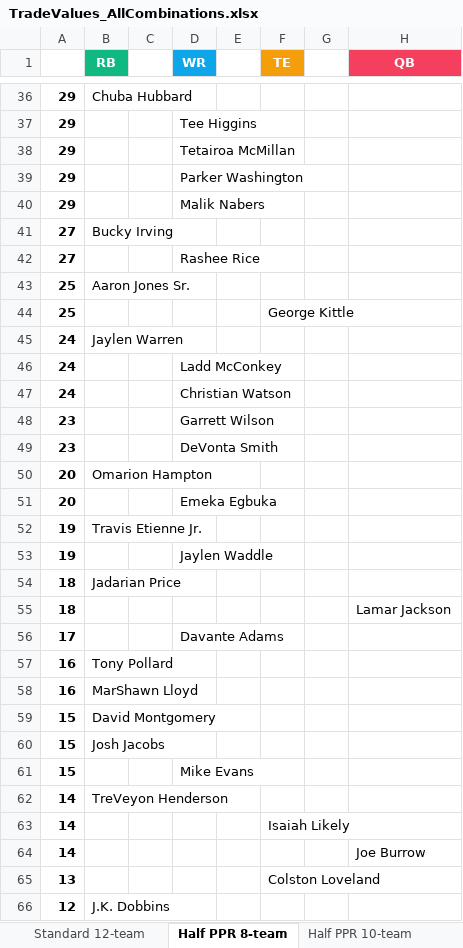
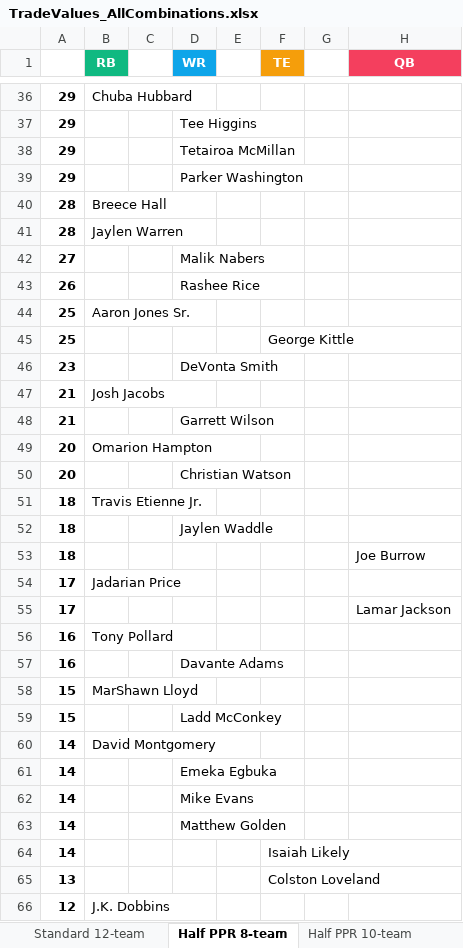
Before and after one commit to seoularpro/OddsVis, an Excel workbook: TradeValueSheets/TradeValues_AllCombinations.xlsx, sheet Half PPR 8-team, drawn as a sheet; only a part is shown, gaps mark what is left out; values as stored, in another font and other column widths than the file's, no borders; removed rows and columns are numbered as before the commit, all else as after; the diff covers the shown part only; the diff names each change by its address in the sheet, - before the commit and + after, or states it on an @@ line.

```diff
--- a/TradeValueSheets/TradeValues_AllCombinations.xlsx (sheet Half PPR 8-team)
+++ b/TradeValueSheets/TradeValues_AllCombinations.xlsx (sheet Half PPR 8-team)
-row 40: 29 |  |  | Malik Nabers
-row 41: 27 | Bucky Irving
+row 40: 28 | Breece Hall
+row 41: 28 | Jaylen Warren
-D42 (WR): Rashee Rice
+D42 (WR): Malik Nabers
+row 43: 26 |  |  | Rashee Rice
-row 45: 24 | Jaylen Warren
-row 46: 24 |  |  | Ladd McConkey
-row 47: 24 |  |  | Christian Watson
-row 48: 23 |  |  | Garrett Wilson
+row 47: 21 | Josh Jacobs
+row 48: 21 |  |  | Garrett Wilson
-D50 (WR): Emeka Egbuka
+D50 (WR): Christian Watson
-row 52: 19 | Travis Etienne Jr.
-row 53: 19 |  |  | Jaylen Waddle
-B51 (RB): Jadarian Price
+B51 (RB): Travis Etienne Jr.
+row 52: 18 |  |  | Jaylen Waddle
-H53 (QB): Lamar Jackson
+H53 (QB): Joe Burrow
-B54 (RB): (empty)
+B54 (RB): Jadarian Price
-D54 (WR): Davante Adams
+D54 (WR): (empty)
+row 55: 17 |  |  |  |  |  |  | Lamar Jackson
-B57 (RB): MarShawn Lloyd
+B57 (RB): (empty)
-D57 (WR): (empty)
+D57 (WR): Davante Adams
-B58 (RB): David Montgomery
+B58 (RB): MarShawn Lloyd
-row 60: 15 | Josh Jacobs
-D59 (WR): Mike Evans
+D59 (WR): Ladd McConkey
-B60 (RB): TreVeyon Henderson
+B60 (RB): David Montgomery
+row 61: 14 |  |  | Emeka Egbuka
+row 62: 14 |  |  | Mike Evans
+row 63: 14 |  |  | Matthew Golden
-row 64: 14 |  |  |  |  |  |  | Joe Burrow
```
Also changed, not shown: 18 added rows, 18 removed rows and 22 edited cells elsewhere in this sheet, sheet Standard 12-team, sheet Full PPR 8-team, sheet Full PPR 12-team, sheet Full PPR 10-team, sheet Standard 10-team, sheet Half PPR 12-team, 2 more sheets, TradeValueSheets/TradeValues_FullPPR_10team.xlsx, TradeValueSheets/TradeValues_FullPPR_12team.xlsx, 18 other files.
